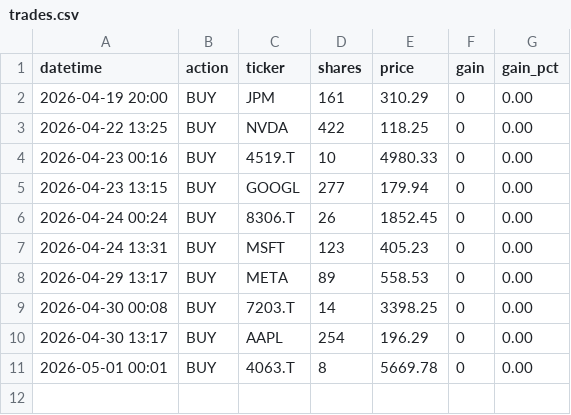
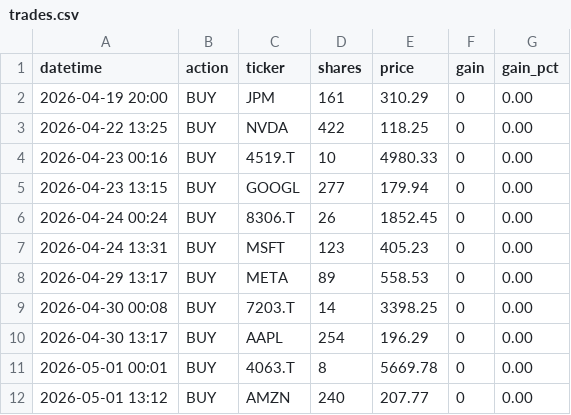
Before and after one commit to isseinoda/trading-simulator, a CSV file: trades.csv, drawn as a sheet.

```diff
--- a/trades.csv
+++ b/trades.csv
@@ -11 +11,2 @@ datetime,action,ticker,shares,price,gain,gain_pct
 2026-05-01 00:01,BUY,4063.T,8,5669.78,0,0.00
+2026-05-01 13:12,BUY,AMZN,240,207.77,0,0.00
```
Also changed, not shown: 4 other files.
